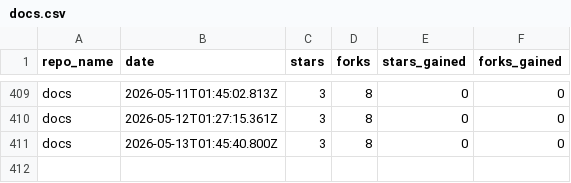
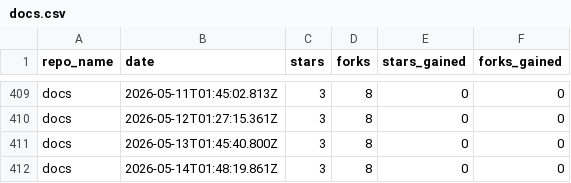
Before and after one commit to drawdb-io/gh-analytics, a CSV file: reports/docs.csv, drawn as a sheet; only a part is shown, gaps mark what is left out.

```diff
--- a/reports/docs.csv
+++ b/reports/docs.csv
@@ -411 +411,2 @@ docs,2026-05-12T01:27:15.361Z,3,8,0,0
 docs,2026-05-13T01:45:40.800Z,3,8,0,0
+docs,2026-05-14T01:48:19.861Z,3,8,0,0
```
Also changed, not shown: reports/.github.csv, reports/drawdb-server.csv, 22 other files.
